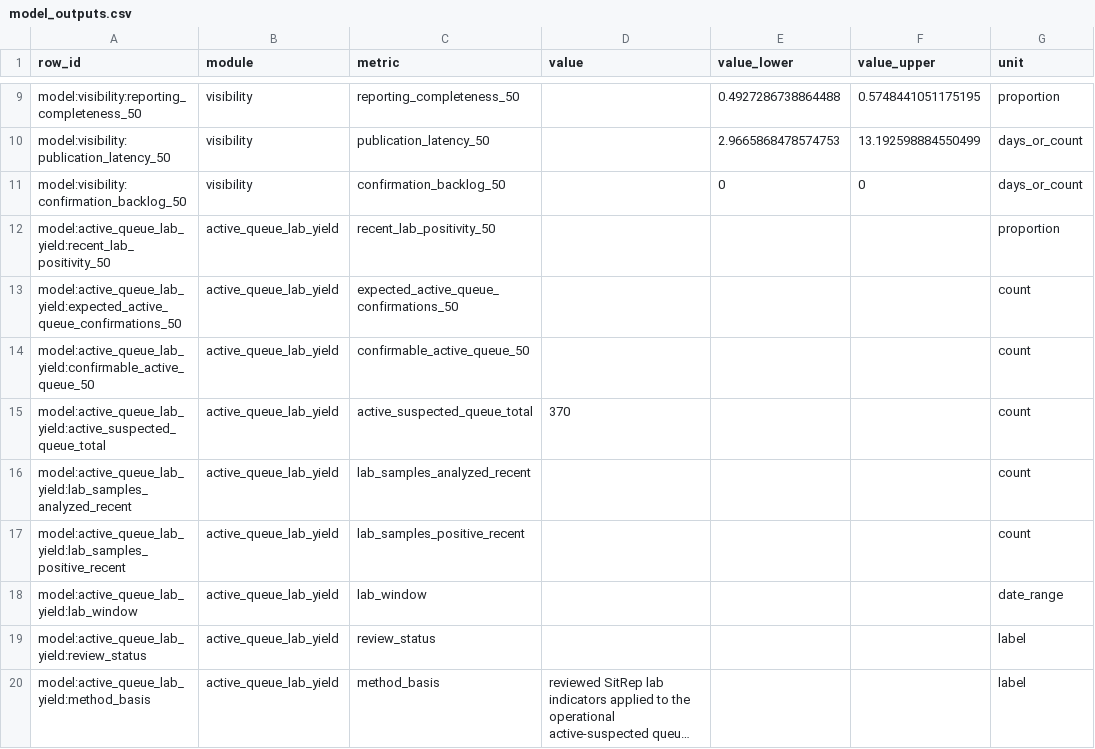
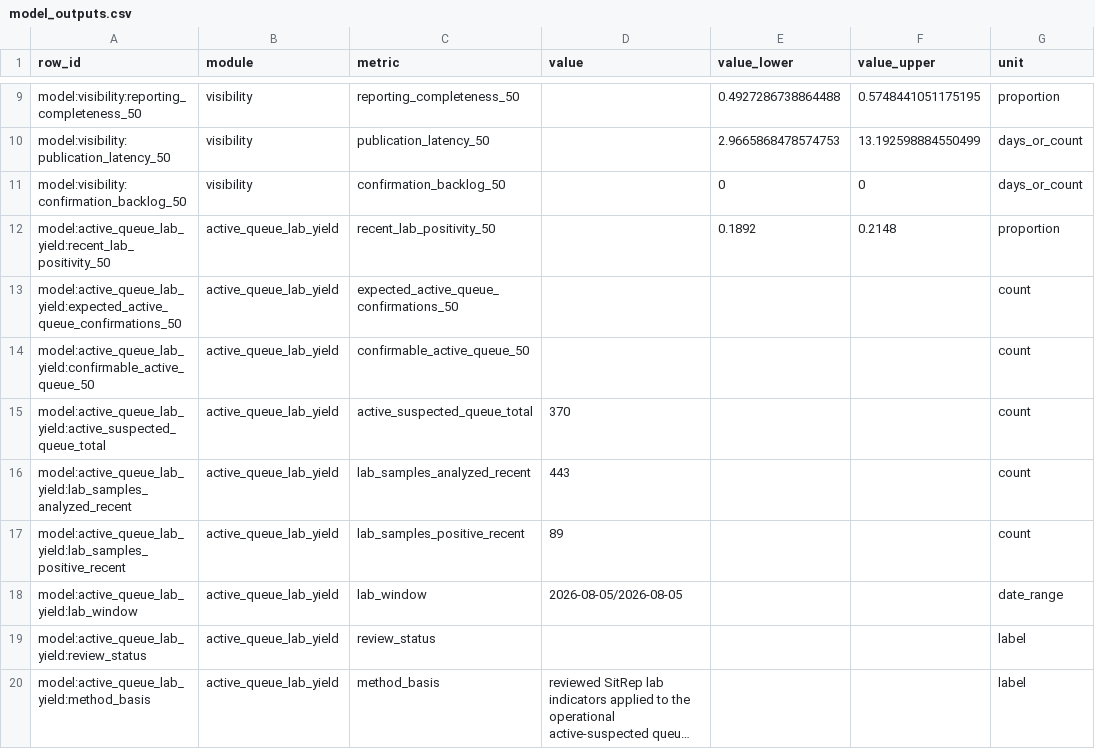
Before and after one commit to ArcedeDev/bdbv-2026-lovs, a CSV file: deliverables/public-health-dataset/model_outputs.csv, drawn as a sheet; only a part is shown, gaps mark what is left out; long unchanged cells end in …; the diff names each change by its address in the sheet, - before the commit and + after, or states it on an @@ line.

```diff
--- a/deliverables/public-health-dataset/model_outputs.csv
+++ b/deliverables/public-health-dataset/model_outputs.csv
-E12 (value_lower): (empty)
+E12 (value_lower): 0.1892
-F12 (value_upper): (empty)
+F12 (value_upper): 0.2148
-D16 (value): (empty)
+D16 (value): 443
-D17 (value): (empty)
+D17 (value): 89
-D18 (value): (empty)
+D18 (value): 2026-08-05/2026-08-05
```
Also changed, not shown: 6 other files.
